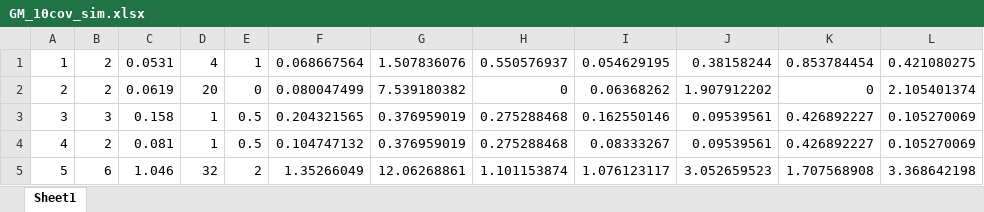
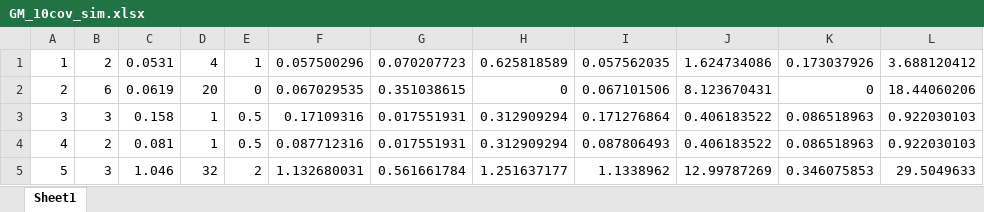
Before and after one commit to shipaliranjan/covariate-simulations, an Excel workbook: DS1/GM/GM_10cov_sim.xlsx, sheet Sheet1, drawn as a sheet; only a part is shown; values as stored, in another font and other column widths than the file's, no borders; the diff covers the shown part only; the diff names each change by its address in the sheet, - before the commit and + after, or states it on an @@ line.

```diff
--- a/DS1/GM/GM_10cov_sim.xlsx (sheet Sheet1)
+++ b/DS1/GM/GM_10cov_sim.xlsx (sheet Sheet1)
-F1: 0.068667564
+F1: 0.057500296
-G1: 1.507836076
+G1: 0.070207723
-H1: 0.550576937
+H1: 0.625818589
-I1: 0.054629195
+I1: 0.057562035
-J1: 0.38158244
+J1: 1.624734086
-K1: 0.853784454
+K1: 0.173037926
-L1: 0.421080275
+L1: 3.688120412
-B2: 2
+B2: 6
-F2: 0.080047499
+F2: 0.067029535
-G2: 7.539180382
+G2: 0.351038615
-I2: 0.06368262
+I2: 0.067101506
-J2: 1.907912202
+J2: 8.123670431
-L2: 2.105401374
+L2: 18.44060206
-F3: 0.204321565
+F3: 0.17109316
-G3:G4: 0.376959019
+G3:G4: 0.017551931
-H3:H4: 0.275288468
+H3:H4: 0.312909294
-I3: 0.162550146
+I3: 0.171276864
-J3:J4: 0.09539561
+J3:J4: 0.406183522
-K3:K4: 0.426892227
+K3:K4: 0.086518963
-L3:L4: 0.105270069
+L3:L4: 0.922030103
-F4: 0.104747132
+F4: 0.087712316
-I4: 0.08333267
+I4: 0.087806493
-B5: 6
+B5: 3
-F5: 1.35266049
+F5: 1.132680031
-G5: 12.06268861
+G5: 0.561661784
-H5: 1.101153874
+H5: 1.251637177
-I5: 1.076123117
+I5: 1.1338962
-J5: 3.052659523
+J5: 12.99787269
-K5: 1.707568908
+K5: 0.346075853
-L5: 3.368642198
+L5: 29.5049633
```
Also changed, not shown: 85 edited cells elsewhere in this sheet, 11 other files.
